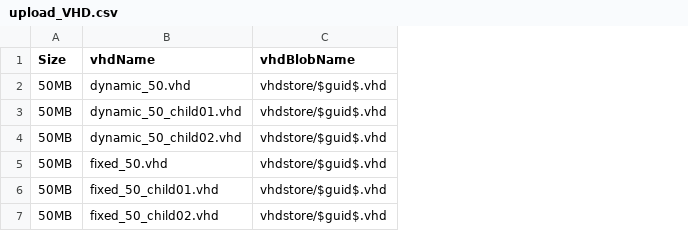
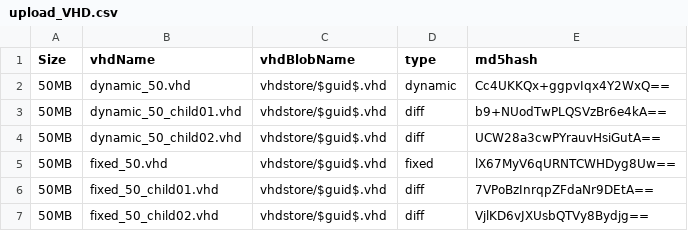
Before and after one commit to yaweiw/azure-sdk-tools, a CSV file: WindowsAzurePowershell/src/Management.ServiceManagement.Test/Resources/upload_VHD.csv, drawn as a sheet; the diff names each change by its address in the sheet, - before the commit and + after, or states it on an @@ line.

Commit message:
Update functional tests

```diff
--- a/WindowsAzurePowershell/src/Management.ServiceManagement.Test/Resources/upload_VHD.csv
+++ b/WindowsAzurePowershell/src/Management.ServiceManagement.Test/Resources/upload_VHD.csv
+column D (type), rows 2-7: dynamic | diff | diff | fixed | diff | diff
+column E (md5hash), rows 2-7: Cc4UKKQx+ggpvIqx4Y2WxQ== | b9+NUodTwPLQSVzBr6e4kA== | UCW28a3cwPYrauvHsiGutA== | lX67MyV6qURNTCWHDyg8Uw== | 7VPoBzInrqpZFdaNr9DEtA== | VjlKD6vJXUsbQTVy8Bydjg==
```
Also changed, not shown: 15 other files.
